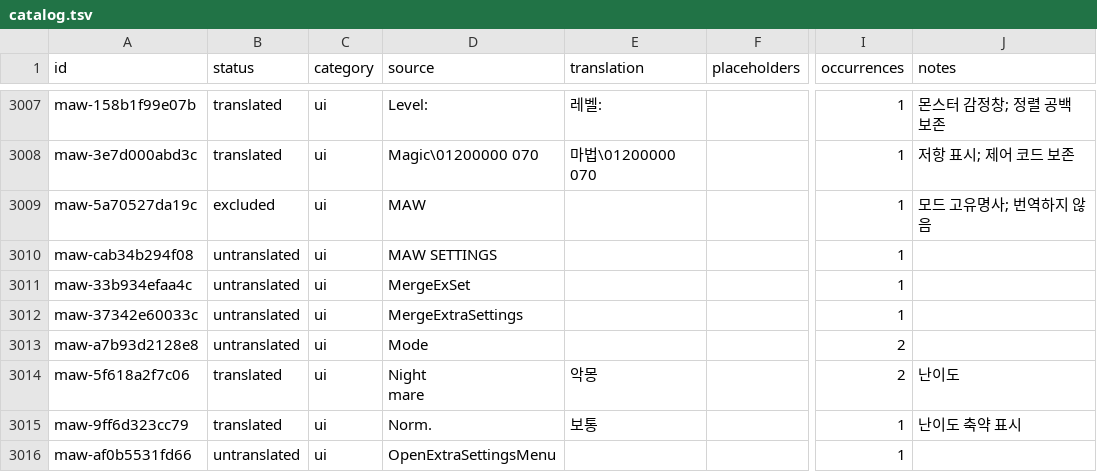
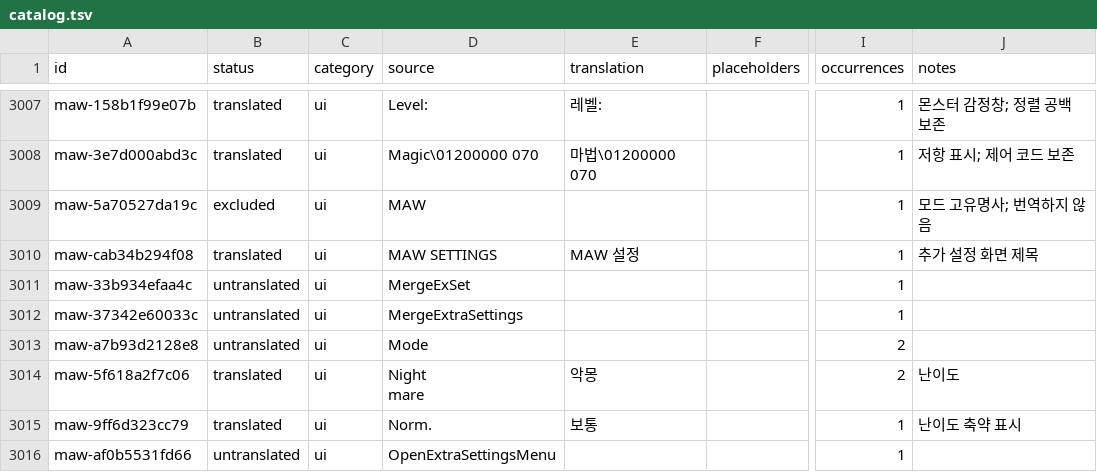
Before and after one commit to munument1/-KR-Maw-Mod-MMMerge, a TSV file: localization/catalog.tsv, drawn as a sheet; only a part is shown, gaps mark what is left out; the diff names each change by its address in the sheet, - before the commit and + after, or states it on an @@ line.

```diff
--- a/localization/catalog.tsv
+++ b/localization/catalog.tsv
-B3010 (status): untranslated
+B3010 (status): translated
-E3010 (translation): (empty)
+E3010 (translation): MAW 설정
-J3010 (notes): (empty)
+J3010 (notes): 추가 설정 화면 제목
```
Also changed, not shown: localization/patchable_candidates.tsv, localization/uncertain_candidates.tsv, 5 other files.
